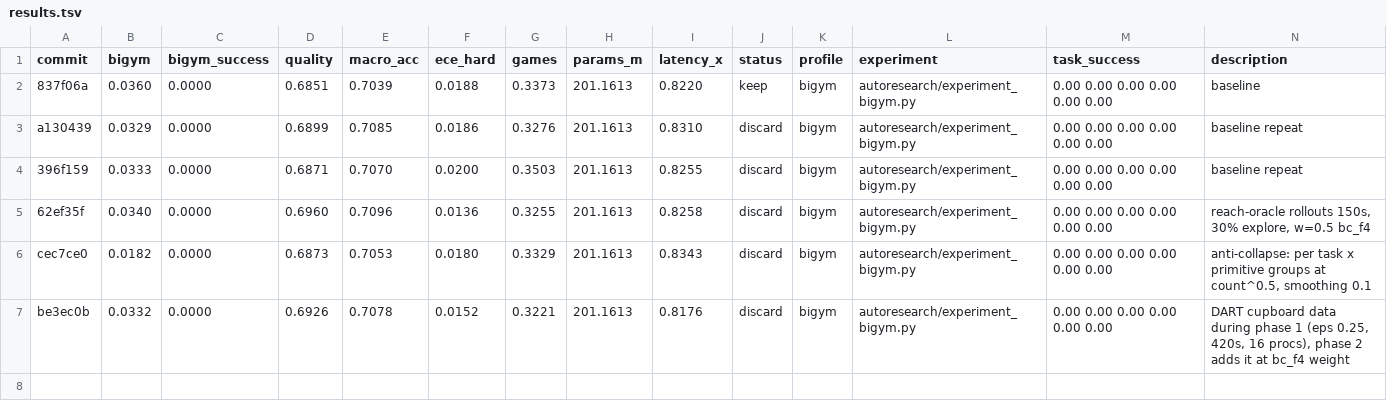
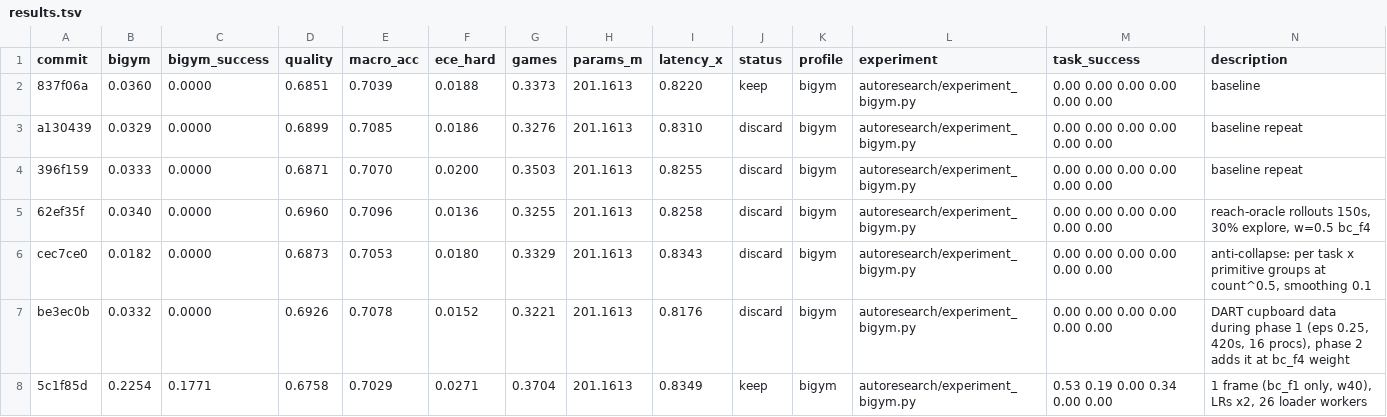
Before and after one commit to r33drichards/laya-vision, a TSV file: autoresearch/runs/bigym-sep29/results.tsv, drawn as a sheet.

```diff
--- a/autoresearch/runs/bigym-sep29/results.tsv
+++ b/autoresearch/runs/bigym-sep29/results.tsv
@@ -7 +7,2 @@ cec7ce0	0.0182	0.0000	0.6873	0.7053	0.0180	0.3329	201.1613	0.8343	discard	bigym
 be3ec0b	0.0332	0.0000	0.6926	0.7078	0.0152	0.3221	201.1613	0.8176	discard	bigym	autoresearch/experiment_bigym.py	0.00 0.00 0.00 0.00 0.00 0.00	DART cupboard data during phase 1 (eps 0.25, 420s, 16 procs), phase 2 adds it at bc_f4 weight
+5c1f85d	0.2254	0.1771	0.6758	0.7029	0.0271	0.3704	201.1613	0.8349	keep	bigym	autoresearch/experiment_bigym.py	0.53 0.19 0.00 0.34 0.00 0.00	1 frame (bc_f1 only, w40), LRs x2, 26 loader workers
```
Also changed, not shown: 1 other file.
